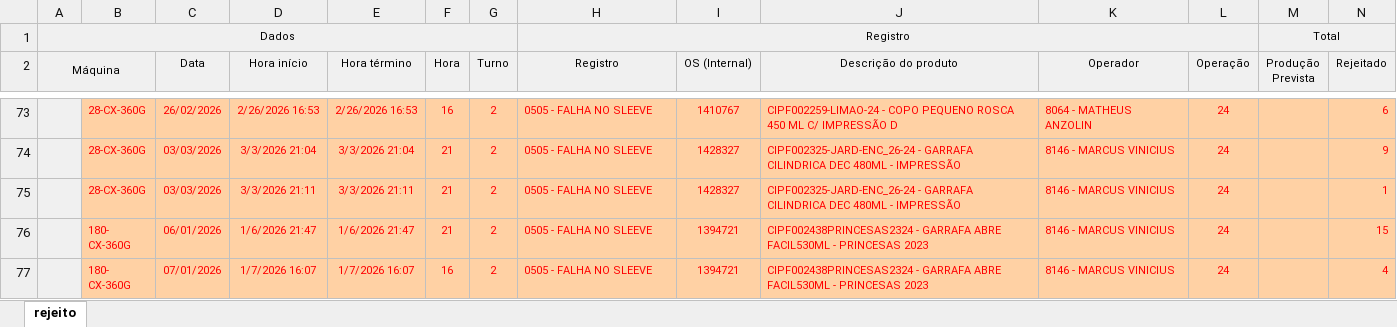
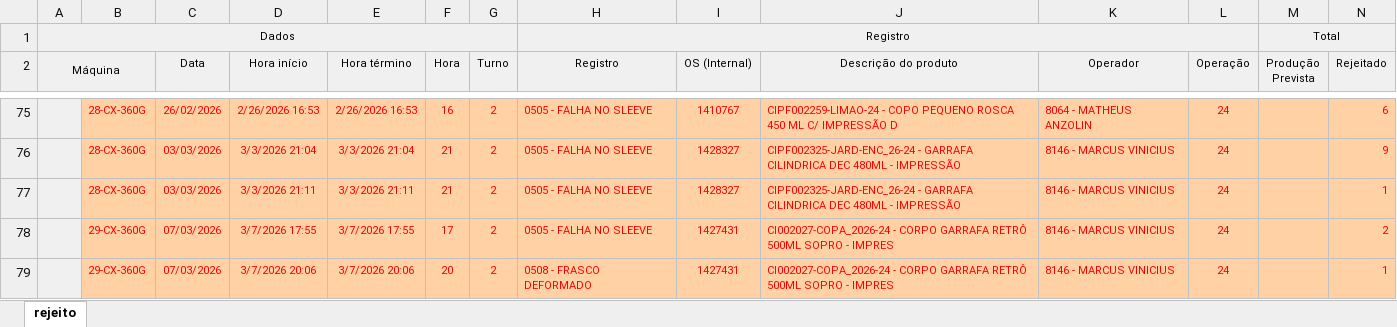
Before and after one commit to bacchirenan/PlasPrint3.0, an Excel workbook: rejeito.xlsx, sheet rejeito, drawn as a sheet; only a part is shown, gaps mark what is left out; the shorter side is filled out with more unchanged rows; values as stored, in another font and other column widths than the file's, no borders; rows hold the shown columns only; the diff covers the shown part only; the diff names each change by its address in the sheet, - before the commit and + after, or states it on an @@ line.

```diff
--- a/rejeito.xlsx (sheet rejeito)
+++ b/rejeito.xlsx (sheet rejeito)
+row 78:  | 29-CX-360G | 07/03/2026 | 3/7/2026 17:55 | 3/7/2026 17:55 | 17 | 2 | 0505 - FALHA NO SLEEVE | 1427431 | CI002027-COPA_2026-24 - CORPO GARRAFA RETRÔ 500ML SOPRO - IMPRES | 8146 - MARCUS VINICIUS | 24 |  | 2
+row 79:  | 29-CX-360G | 07/03/2026 | 3/7/2026 20:06 | 3/7/2026 20:06 | 20 | 2 | 0508 - FRASCO DEFORMADO | 1427431 | CI002027-COPA_2026-24 - CORPO GARRAFA RETRÔ 500ML SOPRO - IMPRES | 8146 - MARCUS VINICIUS | 24 |  | 1
```
Also changed, not shown: 10 added rows and 3 removed rows elsewhere in this sheet, Canudos.xlsx, oee teep.xlsx, 2 other files.
